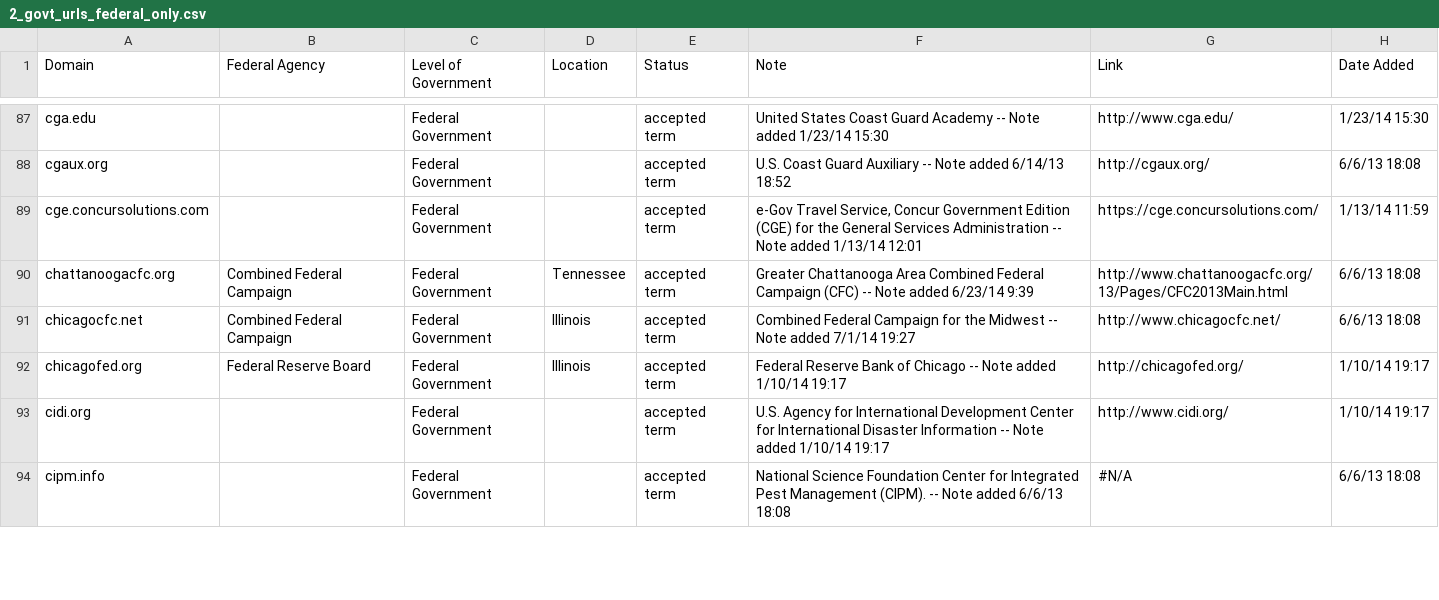
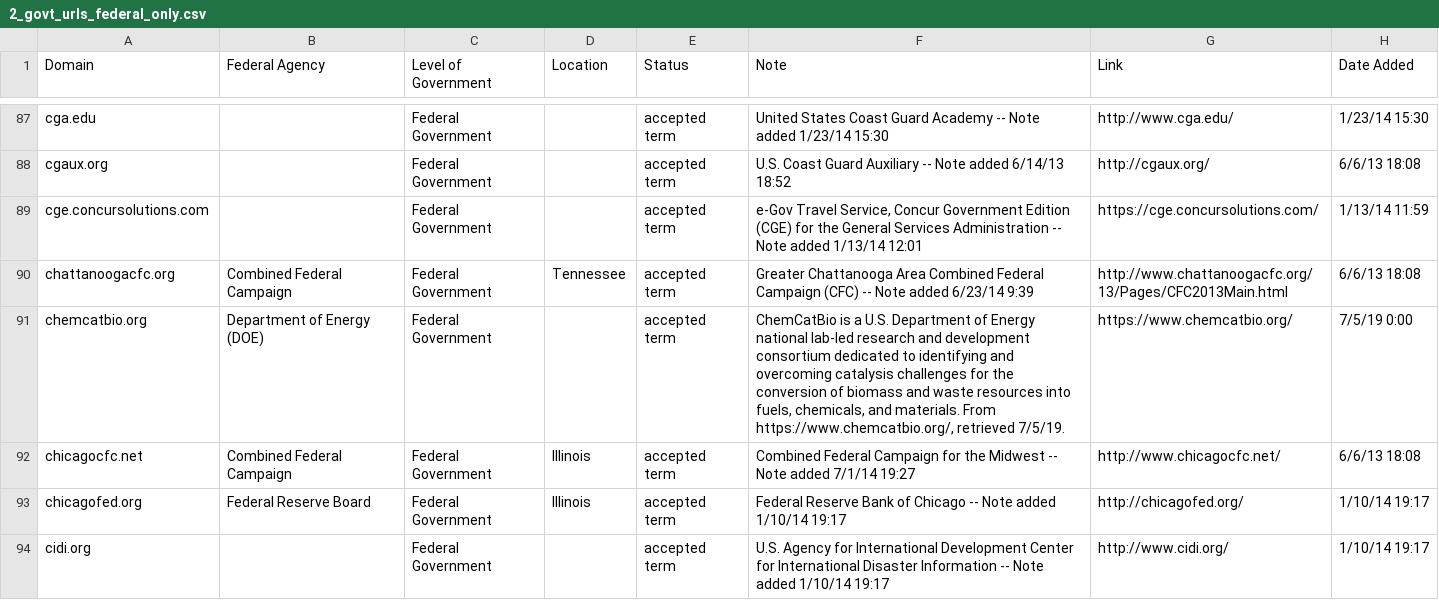
Before and after one commit to GSA/govt-urls, a CSV file: 2_govt_urls_federal_only.csv, drawn as a sheet; only a part is shown, gaps mark what is left out; the shorter side is filled out with more unchanged rows.

Commit message:
add chemcatbio.org

```diff
--- a/2_govt_urls_federal_only.csv
+++ b/2_govt_urls_federal_only.csv
@@ -90,2 +90,3 @@ cge.concursolutions.com,,Federal Government,,accepted term,"e-Gov Travel Service
 chattanoogacfc.org,Combined Federal Campaign,Federal Government,Tennessee,accepted term,Greater Chattanooga Area Combined Federal Campaign (CFC) -- Note added 6/23/14 9:39,http://www.chattanoogacfc.org/13/Pages/CFC2013Main.html,6/6/13 18:08
+chemcatbio.org,Department of Energy (DOE),Federal Government,,accepted term,"ChemCatBio is a U.S. Department of Energy national lab-led research and development consortium dedicated to identifying and overcoming catalysis challenges for the conversion of biomass and waste resources into fuels, chemicals, and materials. From https://www.chemcatbio.org/, retrieved 7/5/19.",https://www.chemcatbio.org/,7/5/19 0:00
 chicagocfc.net,Combined Federal Campaign,Federal Government,Illinois,accepted term,Combined Federal Campaign for the Midwest -- Note added 7/1/14 19:27,http://www.chicagocfc.net/,6/6/13 18:08
```
